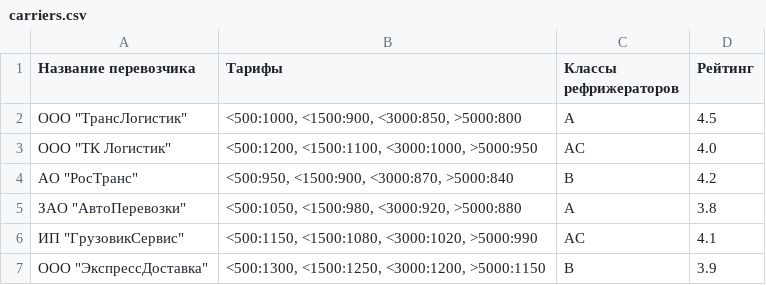
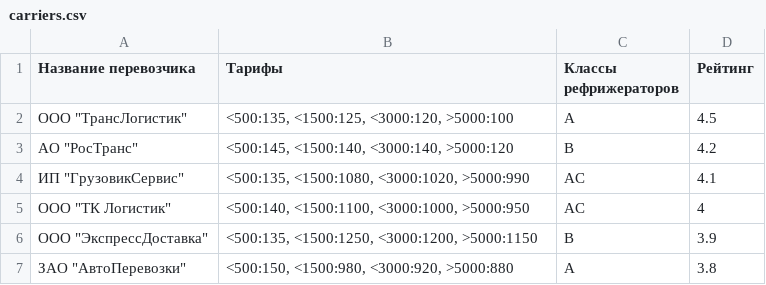
Before and after one commit to Askorq/SkorobogatyiVKR2025, a CSV file: carriers.csv, drawn as a sheet.

```diff
--- a/carriers.csv
+++ b/carriers.csv
@@ -1,7 +1,7 @@
 Название перевозчика;Тарифы;Классы рефрижераторов;Рейтинг
-"ООО ""ТрансЛогистик""";<500:1000, <1500:900, <3000:850, >5000:800;A;4.5
-"ООО ""ТК Логистик""";<500:1200, <1500:1100, <3000:1000, >5000:950;AC;4.0
-"АО ""РосТранс""";<500:950, <1500:900, <3000:870, >5000:840;B;4.2
-"ЗАО ""АвтоПеревозки""";<500:1050, <1500:980, <3000:920, >5000:880;A;3.8
-"ИП ""ГрузовикСервис""";<500:1150, <1500:1080, <3000:1020, >5000:990;AC;4.1
-"ООО ""ЭкспрессДоставка""";<500:1300, <1500:1250, <3000:1200, >5000:1150;B;3.9
+"ООО ""ТрансЛогистик""";<500:135, <1500:125, <3000:120, >5000:100;A;4.5
+"АО ""РосТранс""";<500:145, <1500:140, <3000:140, >5000:120;B;4.2
+"ИП ""ГрузовикСервис""";<500:135, <1500:1080, <3000:1020, >5000:990;AC;4.1
+"ООО ""ТК Логистик""";<500:140, <1500:1100, <3000:1000, >5000:950;AC;4
+"ООО ""ЭкспрессДоставка""";<500:135, <1500:1250, <3000:1200, >5000:1150;B;3.9
+"ЗАО ""АвтоПеревозки""";<500:150, <1500:980, <3000:920, >5000:880;A;3.8
```
Also changed, not shown: air_carriers.csv, 1 other file.
